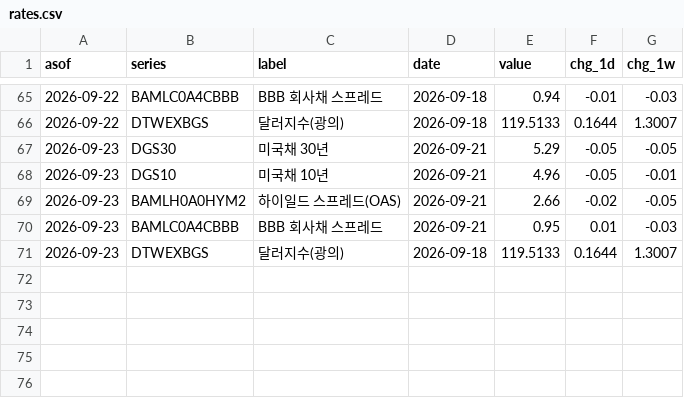
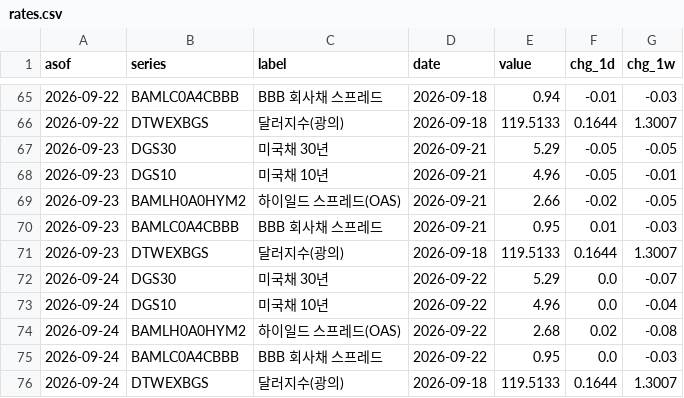
Before and after one commit to kmgod/ai-cycle-watch, a CSV file: out/rates.csv, drawn as a sheet; only a part is shown, gaps mark what is left out; the diff names each change by its address in the sheet, - before the commit and + after, or states it on an @@ line.

```diff
--- a/out/rates.csv
+++ b/out/rates.csv
+row 72: 2026-09-24 | DGS30 | 미국채 30년 | 2026-09-22 | 5.29 | 0.0 | -0.07
+row 73: 2026-09-24 | DGS10 | 미국채 10년 | 2026-09-22 | 4.96 | 0.0 | -0.04
+row 74: 2026-09-24 | BAMLH0A0HYM2 | 하이일드 스프레드(OAS) | 2026-09-22 | 2.68 | 0.02 | -0.08
+row 75: 2026-09-24 | BAMLC0A4CBBB | BBB 회사채 스프레드 | 2026-09-22 | 0.95 | 0.0 | -0.03
+row 76: 2026-09-24 | DTWEXBGS | 달러지수(광의) | 2026-09-18 | 119.5133 | 0.1644 | 1.3007
```
Also changed, not shown: 2 other files.
